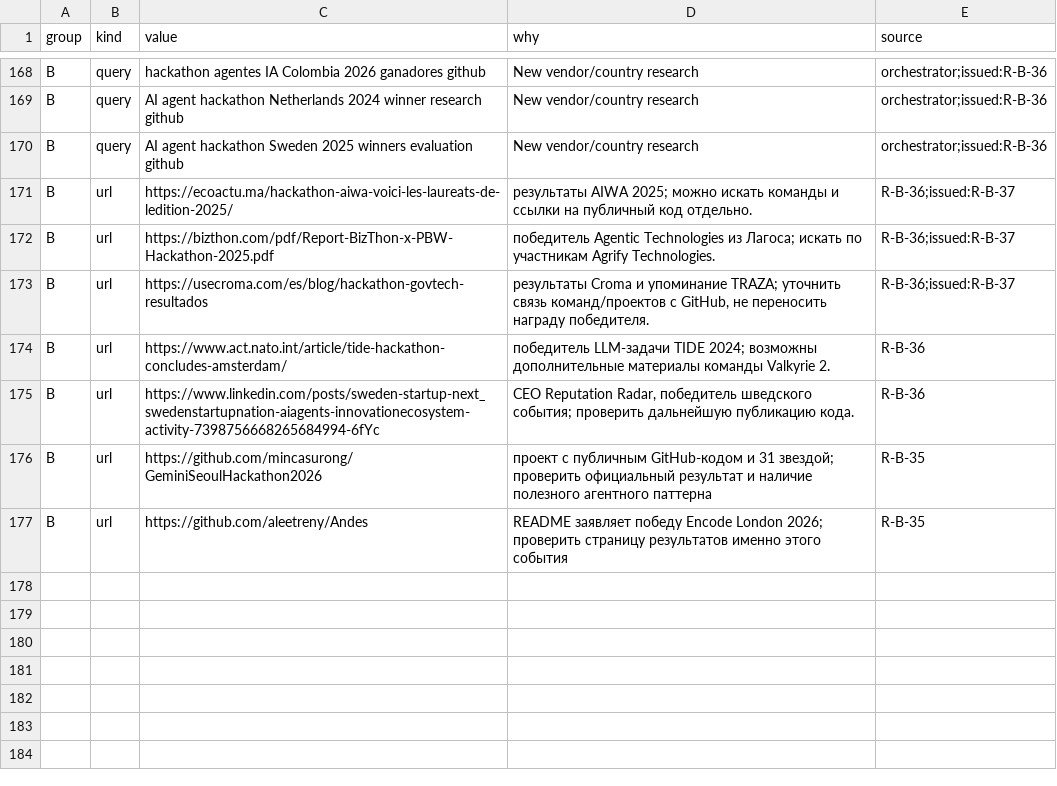
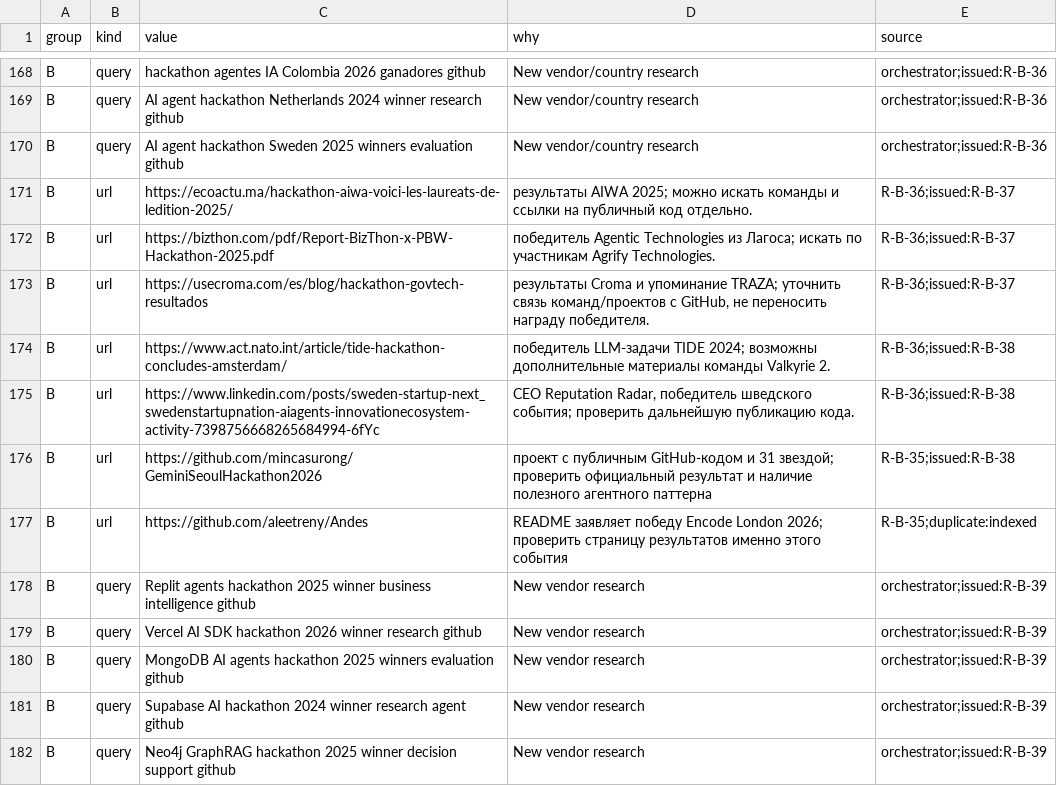
Before and after one commit to Shalioner/mgimo-hackathon, a TSV file: docs/night/research/queue.tsv, drawn as a sheet; only a part is shown, gaps mark what is left out.

Commit message:
night: R35 и R37 приняты, R38 и R39 запущены

```diff
--- a/docs/night/research/queue.tsv
+++ b/docs/night/research/queue.tsv
@@ -173,5 +173,10 @@ B	url	https://bizthon.com/pdf/Report-BizThon-x-PBW-Hackathon-2025.pdf	побед
 B	url	https://usecroma.com/es/blog/hackathon-govtech-resultados	результаты Croma и упоминание TRAZA; уточнить связь команд/проектов с GitHub, не переносить награду победителя.	R-B-36;issued:R-B-37
-B	url	https://www.act.nato.int/article/tide-hackathon-concludes-amsterdam/	победитель LLM-задачи TIDE 2024; возможны дополнительные материалы команды Valkyrie 2.	R-B-36
-B	url	https://www.linkedin.com/posts/sweden-startup-next_swedenstartupnation-aiagents-innovationecosystem-activity-7398756668265684994-6fYc	CEO Reputation Radar, победитель шведского события; проверить дальнейшую публикацию кода.	R-B-36
-B	url	https://github.com/mincasurong/GeminiSeoulHackathon2026	проект с публичным GitHub-кодом и 31 звездой; проверить официальный результат и наличие полезного агентного паттерна	R-B-35
-B	url	https://github.com/aleetreny/Andes	README заявляет победу Encode London 2026; проверить страницу результатов именно этого события	R-B-35
+B	url	https://www.act.nato.int/article/tide-hackathon-concludes-amsterdam/	победитель LLM-задачи TIDE 2024; возможны дополнительные материалы команды Valkyrie 2.	R-B-36;issued:R-B-38
+B	url	https://www.linkedin.com/posts/sweden-startup-next_swedenstartupnation-aiagents-innovationecosystem-activity-7398756668265684994-6fYc	CEO Reputation Radar, победитель шведского события; проверить дальнейшую публикацию кода.	R-B-36;issued:R-B-38
+B	url	https://github.com/mincasurong/GeminiSeoulHackathon2026	проект с публичным GitHub-кодом и 31 звездой; проверить официальный результат и наличие полезного агентного паттерна	R-B-35;issued:R-B-38
+B	url	https://github.com/aleetreny/Andes	README заявляет победу Encode London 2026; проверить страницу результатов именно этого события	R-B-35;duplicate:indexed
+B	query	Replit agents hackathon 2025 winner business intelligence github	New vendor research	orchestrator;issued:R-B-39
+B	query	Vercel AI SDK hackathon 2026 winner research github	New vendor research	orchestrator;issued:R-B-39
+B	query	MongoDB AI agents hackathon 2025 winners evaluation github	New vendor research	orchestrator;issued:R-B-39
+B	query	Supabase AI hackathon 2024 winner research agent github	New vendor research	orchestrator;issued:R-B-39
+B	query	Neo4j GraphRAG hackathon 2025 winner decision support github	New vendor research	orchestrator;issued:R-B-39
```
Also changed, not shown: 2 other files.
